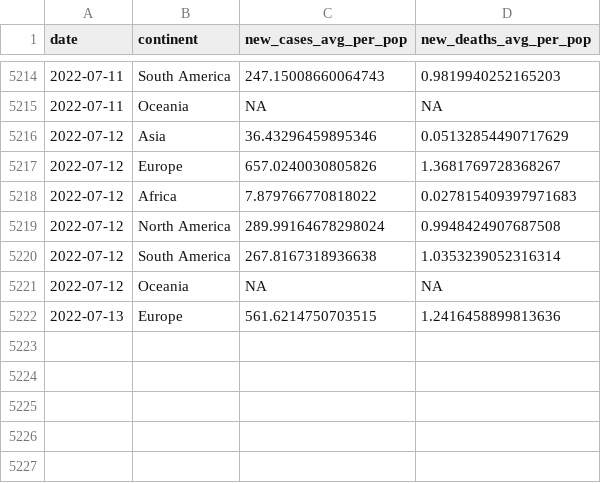
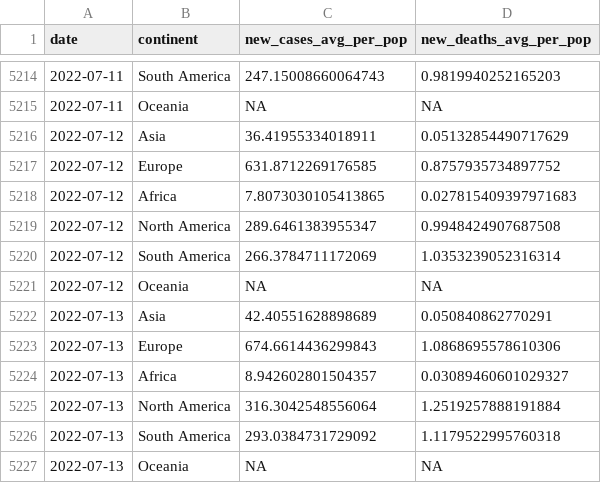
Before and after one commit to estelle-db/covid_monitor_app_db, a CSV file: cleaned_data/region_covid_data.csv, drawn as a sheet; only a part is shown, gaps mark what is left out; the diff covers the shown part only.

```diff
--- a/cleaned_data/region_covid_data.csv
+++ b/cleaned_data/region_covid_data.csv
@@ -5215,8 +5215,13 @@ date,continent,new_cases_avg_per_pop,new_deaths_avg_per_pop
 2022-07-11,Oceania,NA,NA
-2022-07-12,Asia,36.43296459895346,0.05132854490717629
-2022-07-12,Europe,657.0240030805826,1.3681769728368267
-2022-07-12,Africa,7.879766770818022,0.027815409397971683
-2022-07-12,North America,289.99164678298024,0.9948424907687508
-2022-07-12,South America,267.8167318936638,1.0353239052316314
+2022-07-12,Asia,36.41955334018911,0.05132854490717629
+2022-07-12,Europe,631.8712269176585,0.8757935734897752
+2022-07-12,Africa,7.8073030105413865,0.027815409397971683
+2022-07-12,North America,289.6461383955347,0.9948424907687508
+2022-07-12,South America,266.3784711172069,1.0353239052316314
 2022-07-12,Oceania,NA,NA
-2022-07-13,Europe,561.6214750703515,1.2416458899813636
+2022-07-13,Asia,42.40551628898689,0.050840862770291
+2022-07-13,Europe,674.6614436299843,1.0868695578610306
+2022-07-13,Africa,8.942602801504357,0.03089460601029327
+2022-07-13,North America,316.3042548556064,1.2519257888191884
+2022-07-13,South America,293.0384731729092,1.1179522995760318
+2022-07-13,Oceania,NA,NA
```
Also changed, not shown: 18 edited cells elsewhere in this file, 2 other files.
